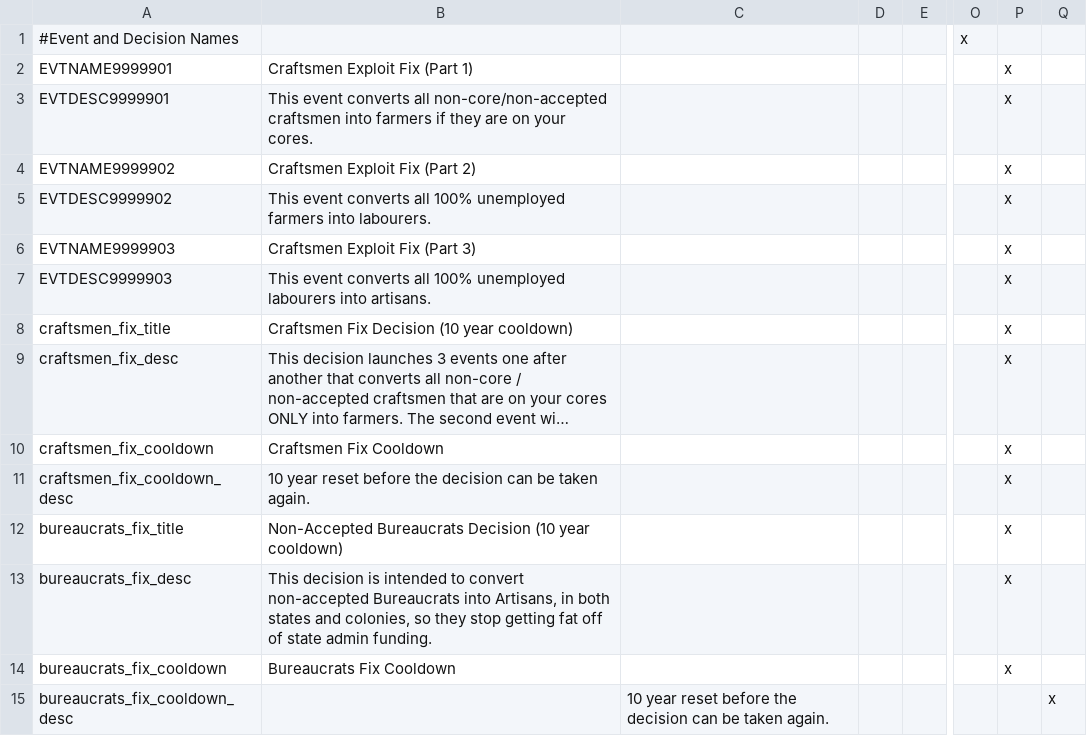
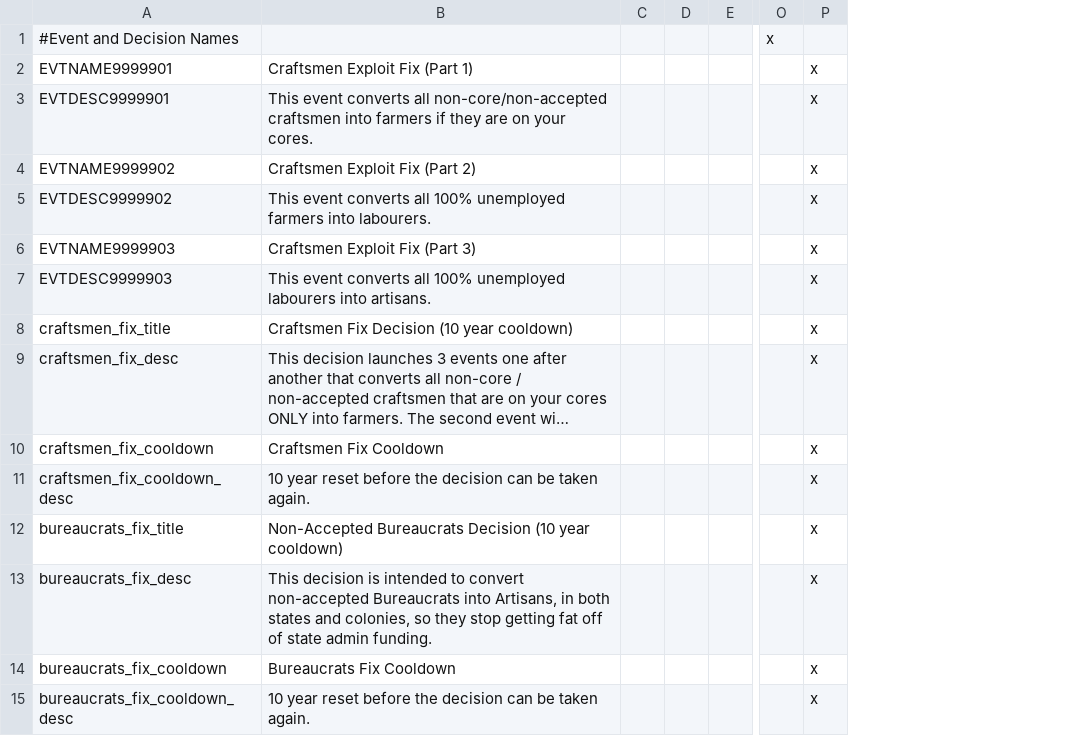
Before and after one commit to Marco-O-Panzer/HFM_MP_Series_Master, a CSV file: HFM MP Series/localisation/Reno_Changes.csv, drawn as a sheet; only a part is shown, gaps mark what is left out; long unchanged cells end in …; removed rows and columns are numbered as before the commit, all else as after; the diff names each change by its address in the sheet, - before the commit and + after, or states it on an @@ line.

```diff
--- a/HFM MP Series/localisation/Reno_Changes.csv
+++ b/HFM MP Series/localisation/Reno_Changes.csv
-column C, row 15: 10 year reset before the decision can be taken again.
+column C, empty
-column Q, row 15: x
-B15: (empty)
+B15: 10 year reset before the decision can be taken again.
-P15: (empty)
+P15: x
```
Also changed, not shown: HFM MP Series/localisation/0000_mine.csv, HFM MP Series/localisation/0000_mine2.csv, 31 other files.
